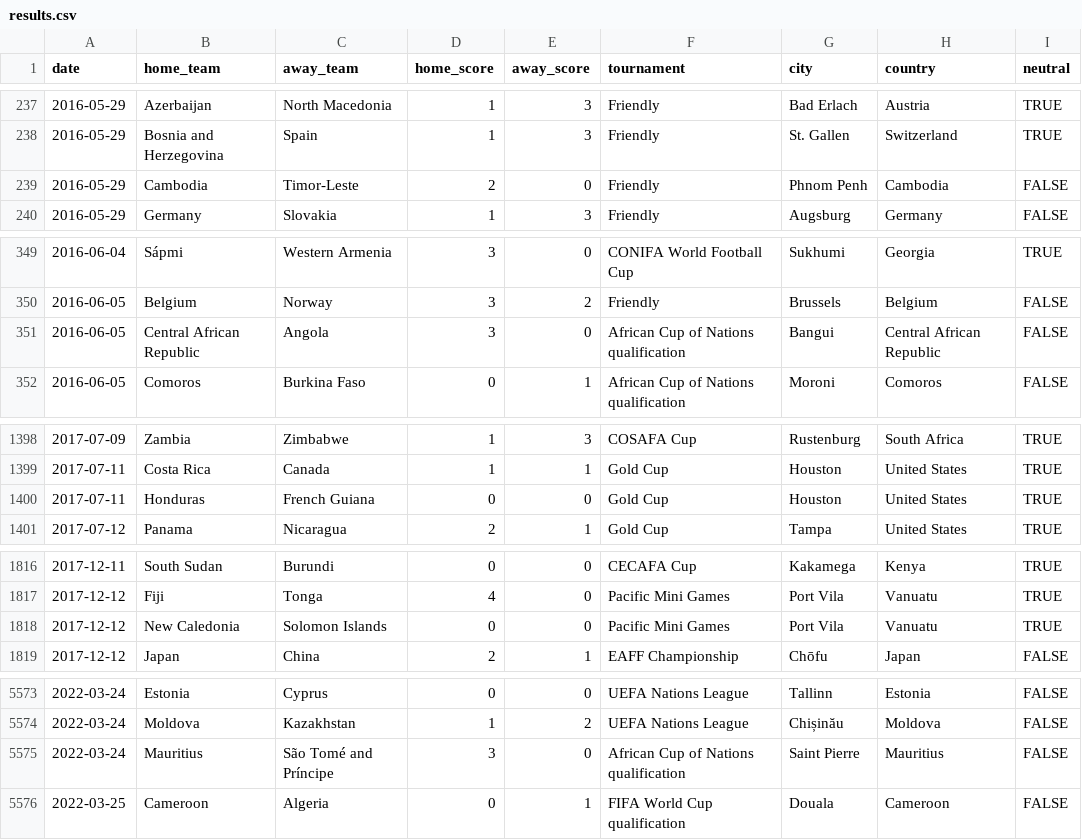
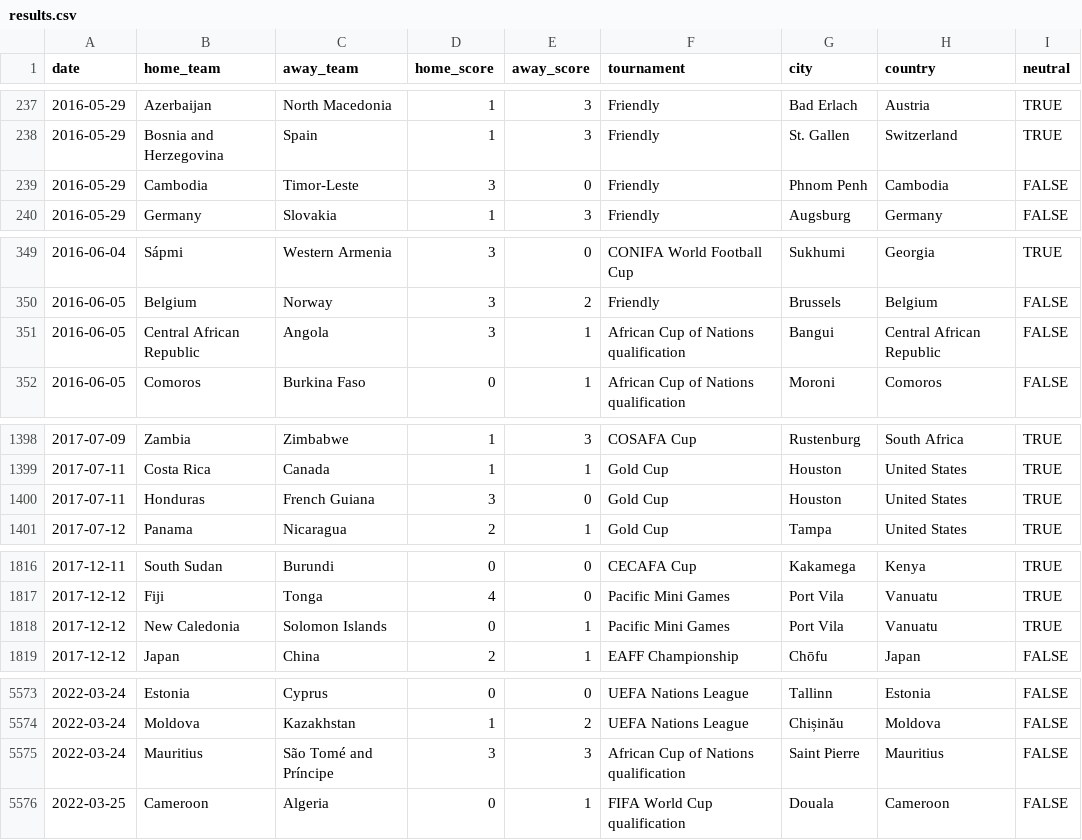
Before and after one commit to a05697529-commits/Bi-both, a CSV file: data/results.csv, drawn as a sheet; only a part is shown, gaps mark what is left out; the diff covers the shown part only.

```diff
--- a/data/results.csv
+++ b/data/results.csv
@@ -238,3 +238,3 @@ date,home_team,away_team,home_score,away_score,tournament,city,country,neutral
 2016-05-29,Bosnia and Herzegovina,Spain,1,3,Friendly,St. Gallen,Switzerland,TRUE
-2016-05-29,Cambodia,Timor-Leste,2,0,Friendly,Phnom Penh,Cambodia,FALSE
+2016-05-29,Cambodia,Timor-Leste,3,0,Friendly,Phnom Penh,Cambodia,FALSE
 2016-05-29,Germany,Slovakia,1,3,Friendly,Augsburg,Germany,FALSE
@@ -350,3 +350,3 @@ date,home_team,away_team,home_score,away_score,tournament,city,country,neutral
 2016-06-05,Belgium,Norway,3,2,Friendly,Brussels,Belgium,FALSE
-2016-06-05,Central African Republic,Angola,3,0,African Cup of Nations qualification,Bangui,Central African Republic,FALSE
+2016-06-05,Central African Republic,Angola,3,1,African Cup of Nations qualification,Bangui,Central African Republic,FALSE
 2016-06-05,Comoros,Burkina Faso,0,1,African Cup of Nations qualification,Moroni,Comoros,FALSE
@@ -1399,3 +1399,3 @@ date,home_team,away_team,home_score,away_score,tournament,city,country,neutral
 2017-07-11,Costa Rica,Canada,1,1,Gold Cup,Houston,United States,TRUE
-2017-07-11,Honduras,French Guiana,0,0,Gold Cup,Houston,United States,TRUE
+2017-07-11,Honduras,French Guiana,3,0,Gold Cup,Houston,United States,TRUE
 2017-07-12,Panama,Nicaragua,2,1,Gold Cup,Tampa,United States,TRUE
@@ -1817,3 +1817,3 @@ date,home_team,away_team,home_score,away_score,tournament,city,country,neutral
 2017-12-12,Fiji,Tonga,4,0,Pacific Mini Games,Port Vila,Vanuatu,TRUE
-2017-12-12,New Caledonia,Solomon Islands,0,0,Pacific Mini Games,Port Vila,Vanuatu,TRUE
+2017-12-12,New Caledonia,Solomon Islands,0,1,Pacific Mini Games,Port Vila,Vanuatu,TRUE
 2017-12-12,Japan,China,2,1,EAFF Championship,Chōfu,Japan,FALSE
@@ -5574,3 +5574,3 @@ date,home_team,away_team,home_score,away_score,tournament,city,country,neutral
 2022-03-24,Moldova,Kazakhstan,1,2,UEFA Nations League,Chișinău,Moldova,FALSE
-2022-03-24,Mauritius,São Tomé and Príncipe,3,0,African Cup of Nations qualification,Saint Pierre,Mauritius,FALSE
+2022-03-24,Mauritius,São Tomé and Príncipe,3,3,African Cup of Nations qualification,Saint Pierre,Mauritius,FALSE
 2022-03-25,Cameroon,Algeria,0,1,FIFA World Cup qualification,Douala,Cameroon,FALSE
```
Also changed, not shown: 1 added row, 2 removed rows and 29 edited cells elsewhere in this file.
